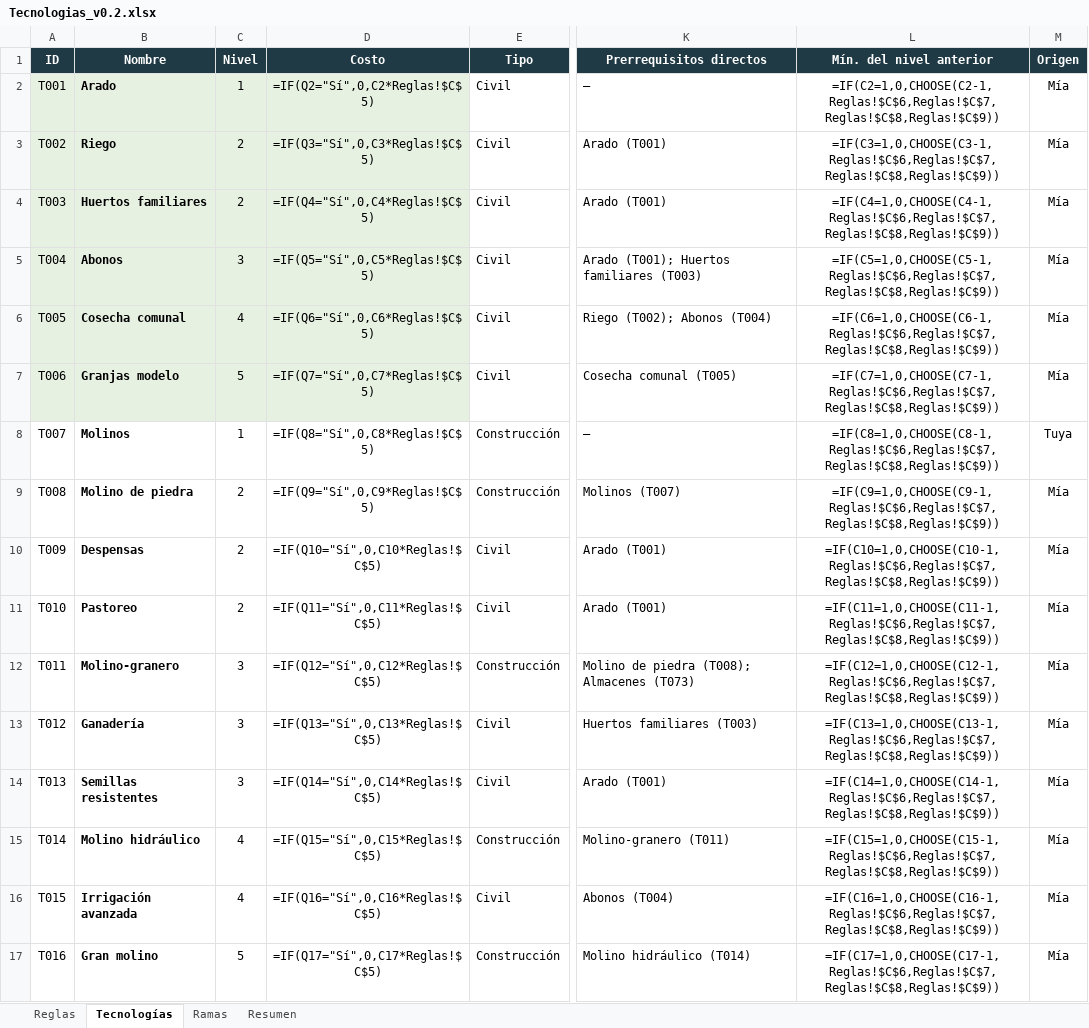
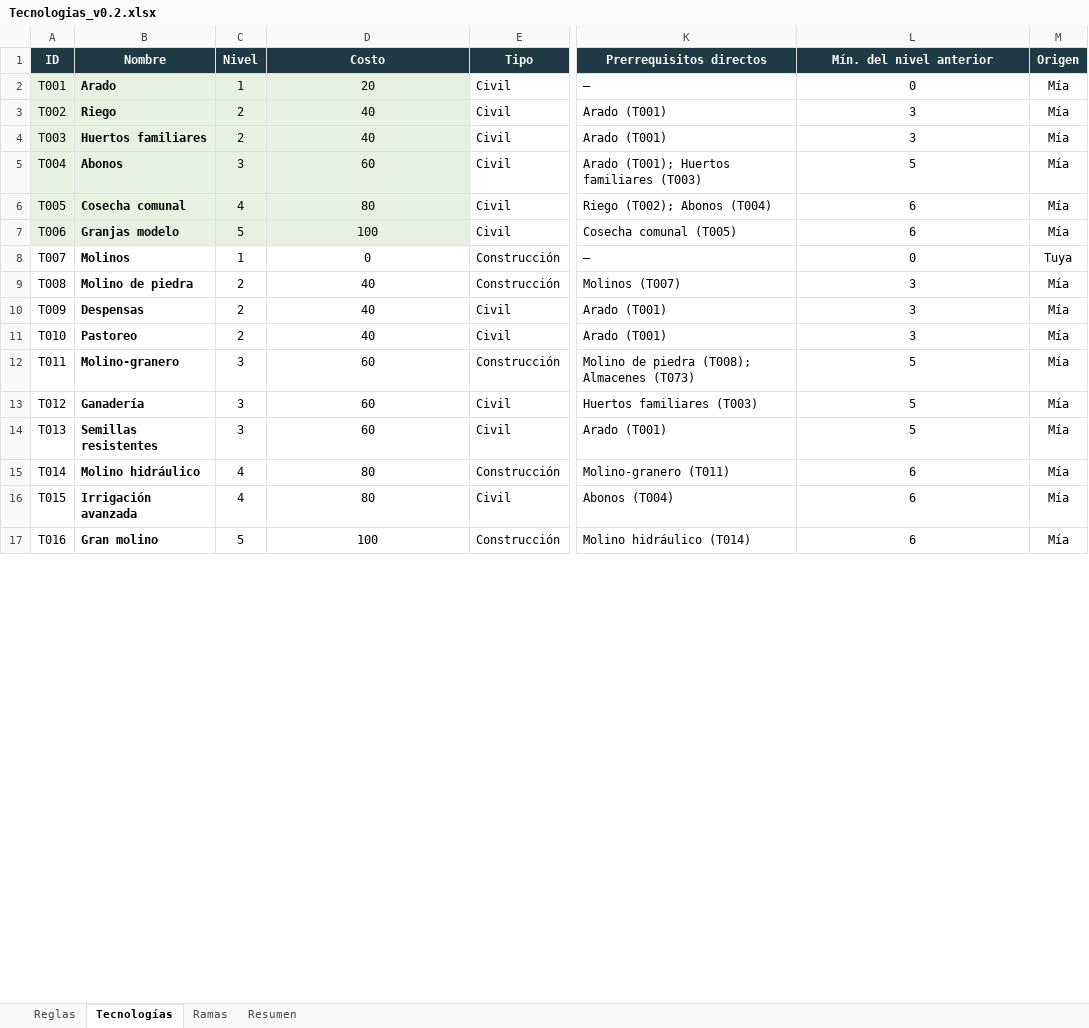
Before and after one commit to Alejandroinfo/Imperial-steps, an Excel workbook: Tecnologias_v0.2.xlsx, sheet Tecnologías, drawn as a sheet; only a part is shown, gaps mark what is left out; values as stored, in another font and other column widths than the file's, no borders; formulas without a stored value are shown as written; charts and pictures and conditional formats not drawn; the diff covers the shown part only; the diff names each change by its address in the sheet, - before the commit and + after, or states it on an @@ line.

```diff
--- a/Tecnologias_v0.2.xlsx (sheet Tecnologías)
+++ b/Tecnologias_v0.2.xlsx (sheet Tecnologías)
-D2 (Costo): =IF(Q2="Sí",0,C2*Reglas!$C$5)
+D2 (Costo): 20
-L2 (Mín. del nivel anterior): =IF(C2=1,0,CHOOSE(C2-1,Reglas!$C$6,Reglas!$C$7,Reglas!$C$8,Reglas!$C$9))
+L2 (Mín. del nivel anterior): 0
-D3 (Costo): =IF(Q3="Sí",0,C3*Reglas!$C$5)
+D3 (Costo): 40
-L3 (Mín. del nivel anterior): =IF(C3=1,0,CHOOSE(C3-1,Reglas!$C$6,Reglas!$C$7,Reglas!$C$8,Reglas!$C$9))
+L3 (Mín. del nivel anterior): 3
-D4 (Costo): =IF(Q4="Sí",0,C4*Reglas!$C$5)
+D4 (Costo): 40
-L4 (Mín. del nivel anterior): =IF(C4=1,0,CHOOSE(C4-1,Reglas!$C$6,Reglas!$C$7,Reglas!$C$8,Reglas!$C$9))
+L4 (Mín. del nivel anterior): 3
-D5 (Costo): =IF(Q5="Sí",0,C5*Reglas!$C$5)
+D5 (Costo): 60
-L5 (Mín. del nivel anterior): =IF(C5=1,0,CHOOSE(C5-1,Reglas!$C$6,Reglas!$C$7,Reglas!$C$8,Reglas!$C$9))
+L5 (Mín. del nivel anterior): 5
-D6 (Costo): =IF(Q6="Sí",0,C6*Reglas!$C$5)
+D6 (Costo): 80
-L6 (Mín. del nivel anterior): =IF(C6=1,0,CHOOSE(C6-1,Reglas!$C$6,Reglas!$C$7,Reglas!$C$8,Reglas!$C$9))
+L6 (Mín. del nivel anterior): 6
-D7 (Costo): =IF(Q7="Sí",0,C7*Reglas!$C$5)
+D7 (Costo): 100
-L7 (Mín. del nivel anterior): =IF(C7=1,0,CHOOSE(C7-1,Reglas!$C$6,Reglas!$C$7,Reglas!$C$8,Reglas!$C$9))
+L7 (Mín. del nivel anterior): 6
-D8 (Costo): =IF(Q8="Sí",0,C8*Reglas!$C$5)
+D8 (Costo): 0
-L8 (Mín. del nivel anterior): =IF(C8=1,0,CHOOSE(C8-1,Reglas!$C$6,Reglas!$C$7,Reglas!$C$8,Reglas!$C$9))
+L8 (Mín. del nivel anterior): 0
-D9 (Costo): =IF(Q9="Sí",0,C9*Reglas!$C$5)
+D9 (Costo): 40
-L9 (Mín. del nivel anterior): =IF(C9=1,0,CHOOSE(C9-1,Reglas!$C$6,Reglas!$C$7,Reglas!$C$8,Reglas!$C$9))
+L9 (Mín. del nivel anterior): 3
-D10 (Costo): =IF(Q10="Sí",0,C10*Reglas!$C$5)
+D10 (Costo): 40
-L10 (Mín. del nivel anterior): =IF(C10=1,0,CHOOSE(C10-1,Reglas!$C$6,Reglas!$C$7,Reglas!$C$8,Reglas!$C$9))
+L10 (Mín. del nivel anterior): 3
-D11 (Costo): =IF(Q11="Sí",0,C11*Reglas!$C$5)
+D11 (Costo): 40
-L11 (Mín. del nivel anterior): =IF(C11=1,0,CHOOSE(C11-1,Reglas!$C$6,Reglas!$C$7,Reglas!$C$8,Reglas!$C$9))
+L11 (Mín. del nivel anterior): 3
-D12 (Costo): =IF(Q12="Sí",0,C12*Reglas!$C$5)
+D12 (Costo): 60
-L12 (Mín. del nivel anterior): =IF(C12=1,0,CHOOSE(C12-1,Reglas!$C$6,Reglas!$C$7,Reglas!$C$8,Reglas!$C$9))
+L12 (Mín. del nivel anterior): 5
-D13 (Costo): =IF(Q13="Sí",0,C13*Reglas!$C$5)
+D13 (Costo): 60
-L13 (Mín. del nivel anterior): =IF(C13=1,0,CHOOSE(C13-1,Reglas!$C$6,Reglas!$C$7,Reglas!$C$8,Reglas!$C$9))
+L13 (Mín. del nivel anterior): 5
-D14 (Costo): =IF(Q14="Sí",0,C14*Reglas!$C$5)
+D14 (Costo): 60
-L14 (Mín. del nivel anterior): =IF(C14=1,0,CHOOSE(C14-1,Reglas!$C$6,Reglas!$C$7,Reglas!$C$8,Reglas!$C$9))
+L14 (Mín. del nivel anterior): 5
-D15 (Costo): =IF(Q15="Sí",0,C15*Reglas!$C$5)
+D15 (Costo): 80
-L15 (Mín. del nivel anterior): =IF(C15=1,0,CHOOSE(C15-1,Reglas!$C$6,Reglas!$C$7,Reglas!$C$8,Reglas!$C$9))
+L15 (Mín. del nivel anterior): 6
-D16 (Costo): =IF(Q16="Sí",0,C16*Reglas!$C$5)
+D16 (Costo): 80
-L16 (Mín. del nivel anterior): =IF(C16=1,0,CHOOSE(C16-1,Reglas!$C$6,Reglas!$C$7,Reglas!$C$8,Reglas!$C$9))
+L16 (Mín. del nivel anterior): 6
-D17 (Costo): =IF(Q17="Sí",0,C17*Reglas!$C$5)
+D17 (Costo): 100
-L17 (Mín. del nivel anterior): =IF(C17=1,0,CHOOSE(C17-1,Reglas!$C$6,Reglas!$C$7,Reglas!$C$8,Reglas!$C$9))
+L17 (Mín. del nivel anterior): 6
```
Also changed, not shown: 6 added rows and 404 edited cells elsewhere in this sheet, sheet Ramas, sheet Resumen, sheet Reglas, charts or pictures, 32 other files.
